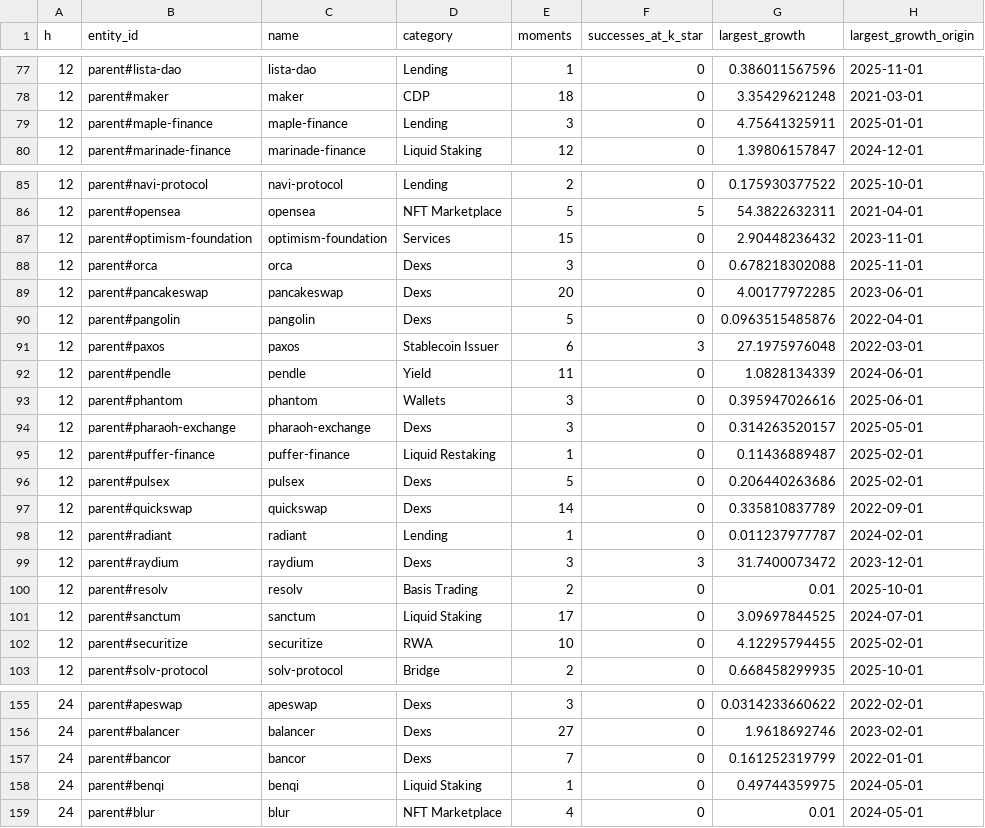
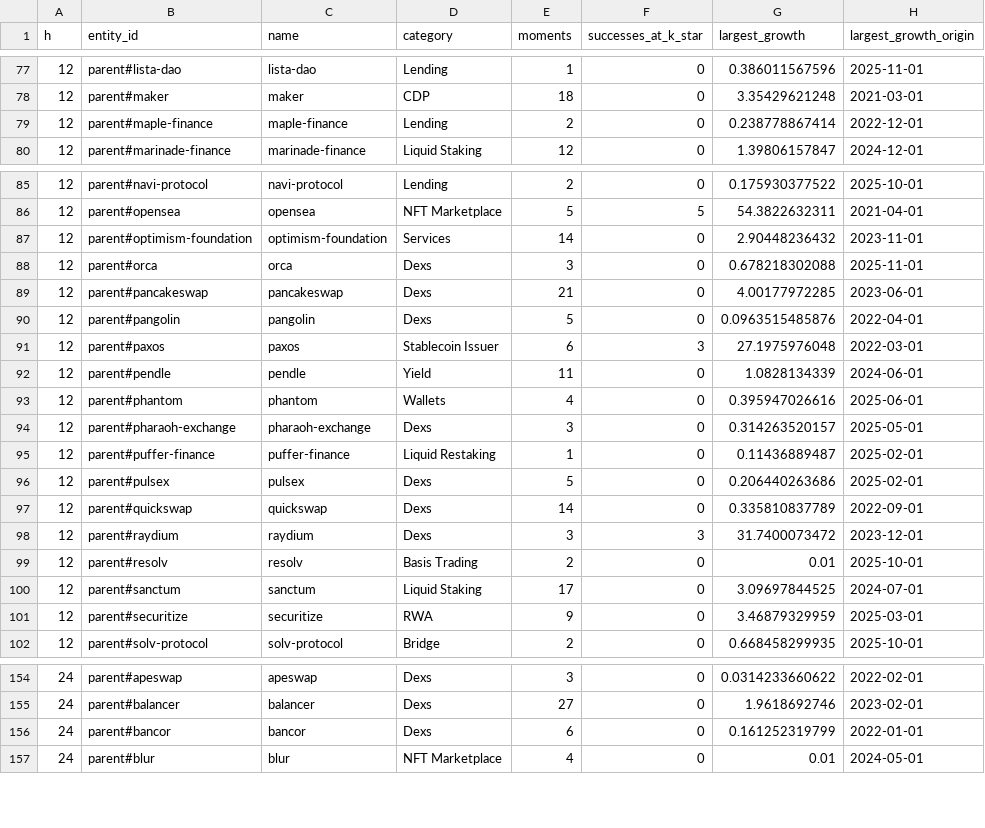
Before and after one commit to Sorghobrayan-dotcom/near-posterior, a CSV file: results/entities_R.csv, drawn as a sheet; only a part is shown, gaps mark what is left out; the diff covers the shown part only.

```diff
--- a/results/entities_R.csv
+++ b/results/entities_R.csv
@@ -78,3 +78,3 @@ h,entity_id,name,category,moments,successes_at_k_star,largest_growth,largest_gro
 12,parent#maker,maker,CDP,18,0,3.35429621248,2021-03-01
-12,parent#maple-finance,maple-finance,Lending,3,0,4.75641325911,2025-01-01
+12,parent#maple-finance,maple-finance,Lending,2,0,0.238778867414,2022-12-01
 12,parent#marinade-finance,marinade-finance,Liquid Staking,12,0,1.39806157847,2024-12-01
@@ -86,5 +86,5 @@ h,entity_id,name,category,moments,successes_at_k_star,largest_growth,largest_gro
 12,parent#opensea,opensea,NFT Marketplace,5,5,54.3822632311,2021-04-01
-12,parent#optimism-foundation,optimism-foundation,Services,15,0,2.90448236432,2023-11-01
+12,parent#optimism-foundation,optimism-foundation,Services,14,0,2.90448236432,2023-11-01
 12,parent#orca,orca,Dexs,3,0,0.678218302088,2025-11-01
-12,parent#pancakeswap,pancakeswap,Dexs,20,0,4.00177972285,2023-06-01
+12,parent#pancakeswap,pancakeswap,Dexs,21,0,4.00177972285,2023-06-01
 12,parent#pangolin,pangolin,Dexs,5,0,0.0963515485876,2022-04-01
@@ -92,3 +92,3 @@ h,entity_id,name,category,moments,successes_at_k_star,largest_growth,largest_gro
 12,parent#pendle,pendle,Yield,11,0,1.0828134339,2024-06-01
-12,parent#phantom,phantom,Wallets,3,0,0.395947026616,2025-06-01
+12,parent#phantom,phantom,Wallets,4,0,0.395947026616,2025-06-01
 12,parent#pharaoh-exchange,pharaoh-exchange,Dexs,3,0,0.314263520157,2025-05-01
@@ -97,3 +97,2 @@ h,entity_id,name,category,moments,successes_at_k_star,largest_growth,largest_gro
 12,parent#quickswap,quickswap,Dexs,14,0,0.335810837789,2022-09-01
-12,parent#radiant,radiant,Lending,1,0,0.011237977787,2024-02-01
 12,parent#raydium,raydium,Dexs,3,3,31.7400073472,2023-12-01
@@ -101,3 +100,3 @@ h,entity_id,name,category,moments,successes_at_k_star,largest_growth,largest_gro
 12,parent#sanctum,sanctum,Liquid Staking,17,0,3.09697844525,2024-07-01
-12,parent#securitize,securitize,RWA,10,0,4.12295794455,2025-02-01
+12,parent#securitize,securitize,RWA,9,0,3.46879329959,2025-03-01
 12,parent#solv-protocol,solv-protocol,Bridge,2,0,0.668458299935,2025-10-01
@@ -156,4 +155,3 @@ h,entity_id,name,category,moments,successes_at_k_star,largest_growth,largest_gro
 24,parent#balancer,balancer,Dexs,27,0,1.9618692746,2023-02-01
-24,parent#bancor,bancor,Dexs,7,0,0.161252319799,2022-01-01
-24,parent#benqi,benqi,Liquid Staking,1,0,0.49744359975,2024-05-01
+24,parent#bancor,bancor,Dexs,6,0,0.161252319799,2022-01-01
 24,parent#blur,blur,NFT Marketplace,4,0,0.01,2024-05-01
```
Also changed, not shown: 1 removed row and 11 edited cells elsewhere in this file, history.csv, results/backtest_targets.csv, 41 other files.
